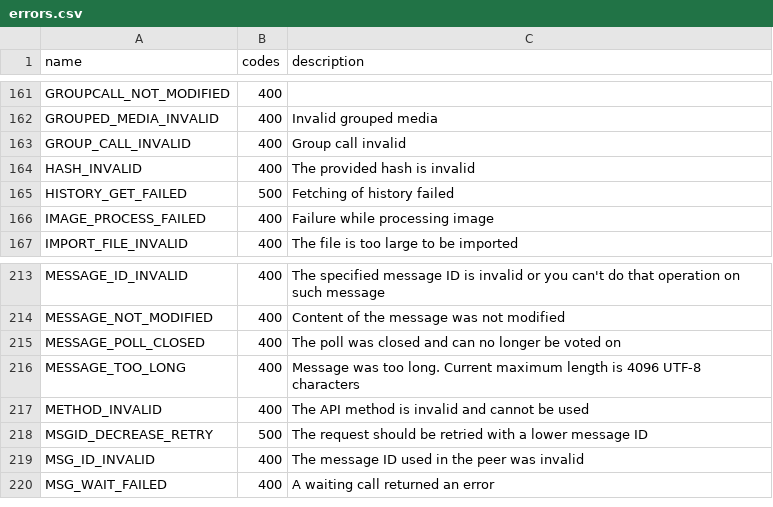
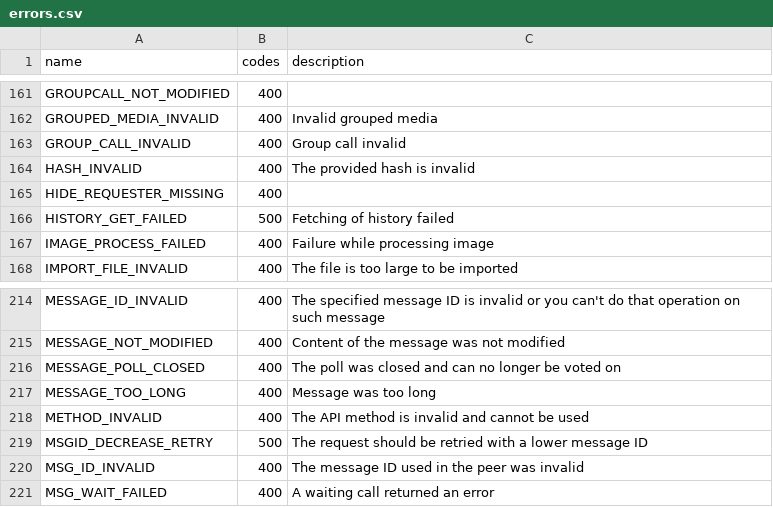
Before and after one commit to LonamiWebs/Telethon, a CSV file: telethon_generator/data/errors.csv, drawn as a sheet; only a part is shown, gaps mark what is left out.

```diff
--- a/telethon_generator/data/errors.csv
+++ b/telethon_generator/data/errors.csv
@@ -164,2 +164,3 @@ GROUP_CALL_INVALID,400,Group call invalid
 HASH_INVALID,400,The provided hash is invalid
+HIDE_REQUESTER_MISSING,400,
 HISTORY_GET_FAILED,500,Fetching of history failed
@@ -215,3 +216,3 @@ MESSAGE_NOT_MODIFIED,400,Content of the message was not modified
 MESSAGE_POLL_CLOSED,400,The poll was closed and can no longer be voted on
-MESSAGE_TOO_LONG,400,Message was too long. Current maximum length is 4096 UTF-8 characters
+MESSAGE_TOO_LONG,400,Message was too long
 METHOD_INVALID,400,The API method is invalid and cannot be used
```
Also changed, not shown: telethon_generator/data/methods.csv, 7 other files.
